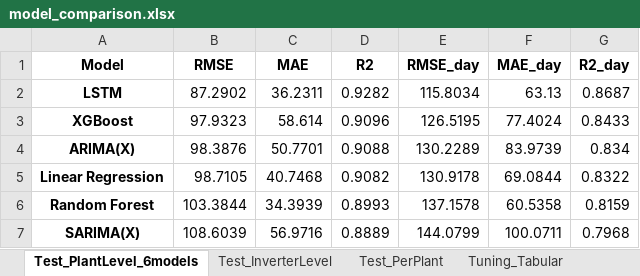
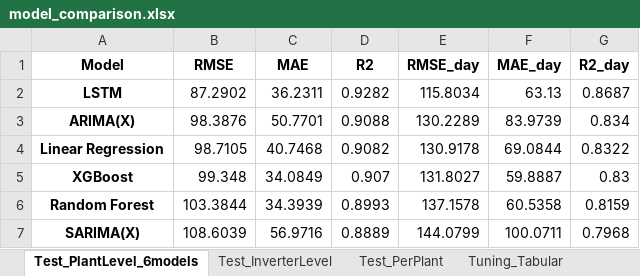
Before and after one commit to huynguyen312207-gif/Solar-Power-with-group-11, an Excel workbook: model_training-20261019T083032Z-1-001/model_training/model_comparison.xlsx, sheet Test_PlantLevel_6models, drawn as a sheet; values as stored, in another font and other column widths than the file's, no borders; removed rows and columns are numbered as before the commit, all else as after; the diff names each change by its address in the sheet, - before the commit and + after, or states it on an @@ line.

```diff
--- a/model_training-20261019T083032Z-1-001/model_training/model_comparison.xlsx (sheet Test_PlantLevel_6models)
+++ b/model_training-20261019T083032Z-1-001/model_training/model_comparison.xlsx (sheet Test_PlantLevel_6models)
-row 3: XGBoost | 97.9323 | 58.614 | 0.9096 | 126.5195 | 77.4024 | 0.8433
+row 5: XGBoost | 99.348 | 34.0849 | 0.907 | 131.8027 | 59.8887 | 0.83
```
Also changed, not shown: sheet Tuning_Tabular, sheet Test_PerPlant, sheet FeatureImportance, sheet Tuning_ARIMA_SARIMA, sheet Test_InverterLevel, 2 other files.
